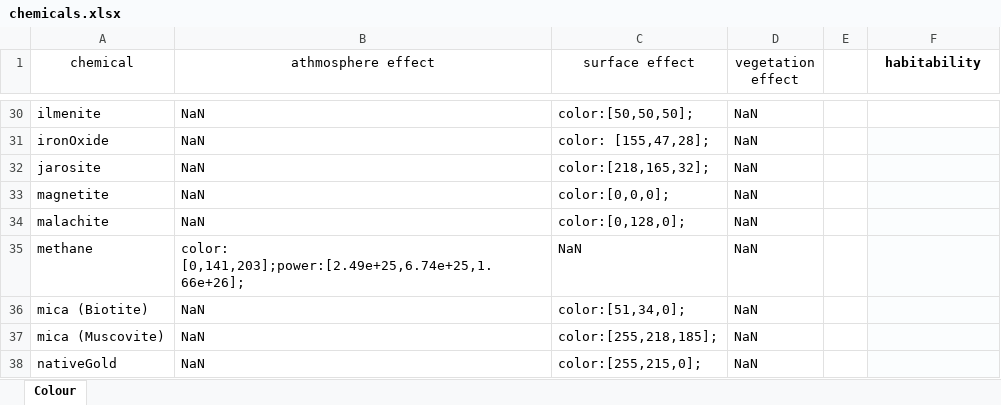
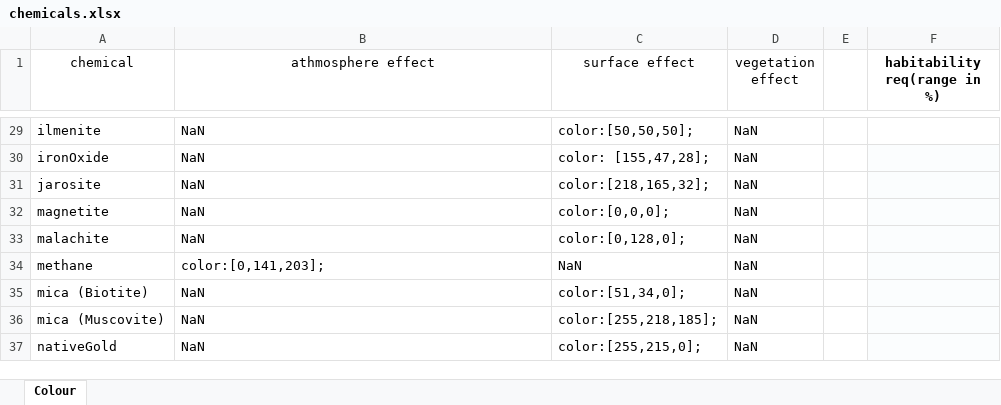
Before and after one commit to lorenzobunaj/NASA-Space-Apps-Hackathon-2023, an Excel workbook: assets/chemicals.xlsx, sheet Colour, drawn as a sheet; only a part is shown, gaps mark what is left out; values as stored, in another font and other column widths than the file's, no borders; charts and pictures not drawn; addresses are those after the commit; the diff covers the shown part only; the diff names each change by its address in the sheet, - before the commit and + after, or states it on an @@ line.

```diff
--- a/assets/chemicals.xlsx (sheet Colour)
+++ b/assets/chemicals.xlsx (sheet Colour)
-F1: habitability
+F1: habitability req(range in %)
-B34 (athmosphere effect): color: [0,141,203];power:[2.49e+25,6.74e+25,1.66e+26];
+B34 (athmosphere effect): color:[0,141,203];
```
Also changed, not shown: 1 added row, 1 removed row and 8 edited cells elsewhere in this sheet, 6 other files.
